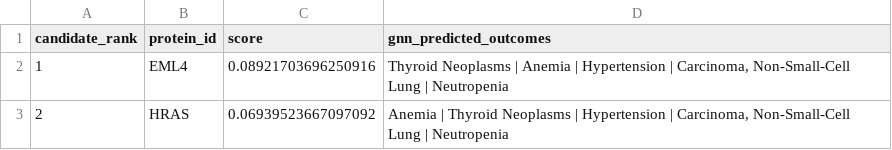
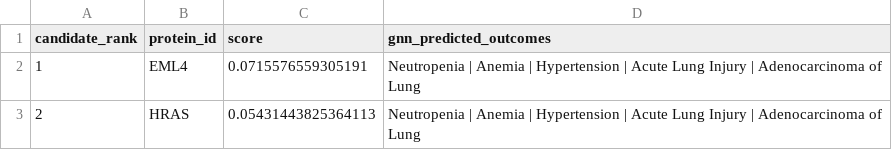
Before and after one commit to Ishaanbal/DSC180B-B23-Knowledge-Graph-and-Biomedical-Ontology, a CSV file: predictions/off_target_predictions_candidates.csv, drawn as a sheet.

```diff
--- a/predictions/off_target_predictions_candidates.csv
+++ b/predictions/off_target_predictions_candidates.csv
@@ -1,3 +1,3 @@
 candidate_rank,protein_id,score,gnn_predicted_outcomes
-1,EML4,0.08921703696250916,"Thyroid Neoplasms | Anemia | Hypertension | Carcinoma, Non-Small-Cell Lung | Neutropenia"
-2,HRAS,0.06939523667097092,"Anemia | Thyroid Neoplasms | Hypertension | Carcinoma, Non-Small-Cell Lung | Neutropenia"
+1,EML4,0.0715576559305191,Neutropenia | Anemia | Hypertension | Acute Lung Injury | Adenocarcinoma of Lung
+2,HRAS,0.05431443825364113,Neutropenia | Anemia | Hypertension | Acute Lung Injury | Adenocarcinoma of Lung
```
Also changed, not shown: predictions/off_target_predictions.csv, predictions/off_target_predictions_gnn.csv, 11 other files.
